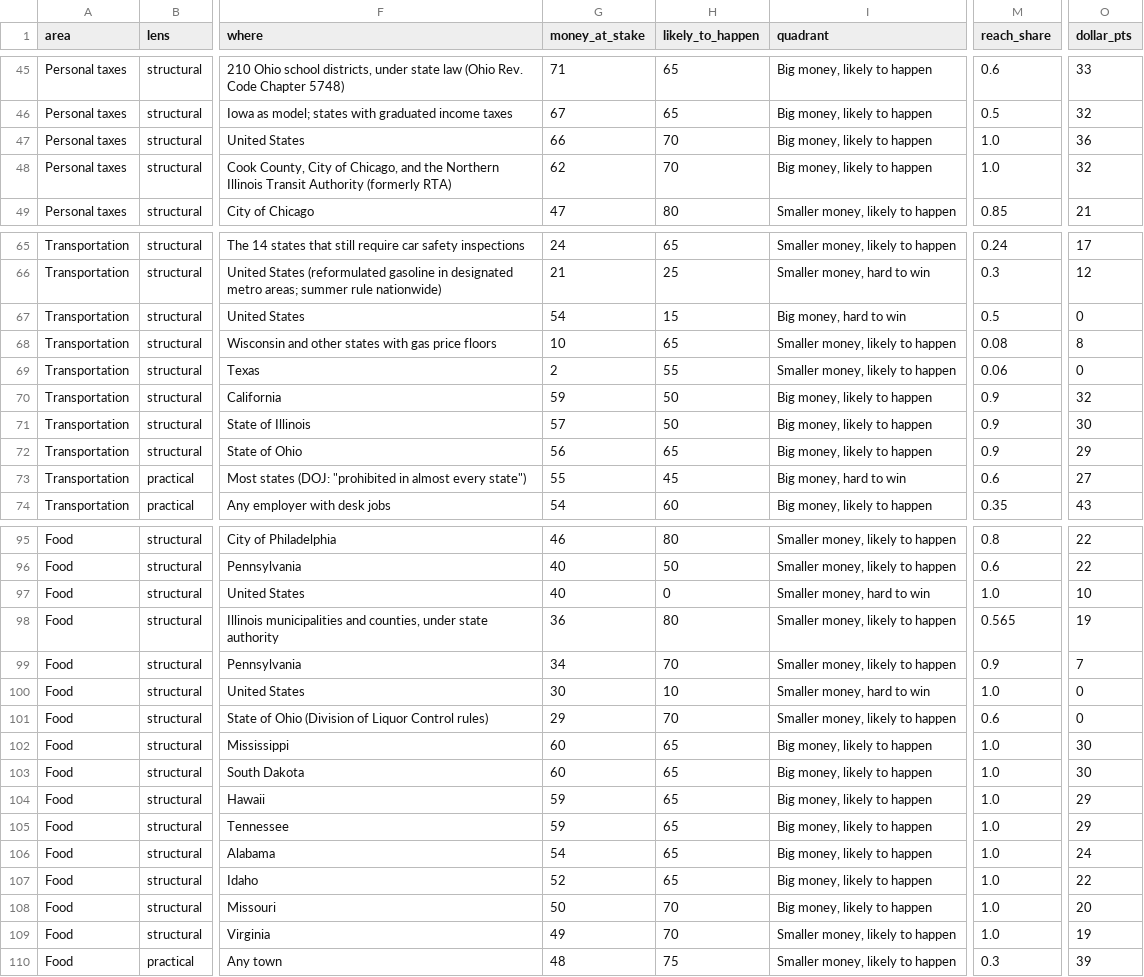
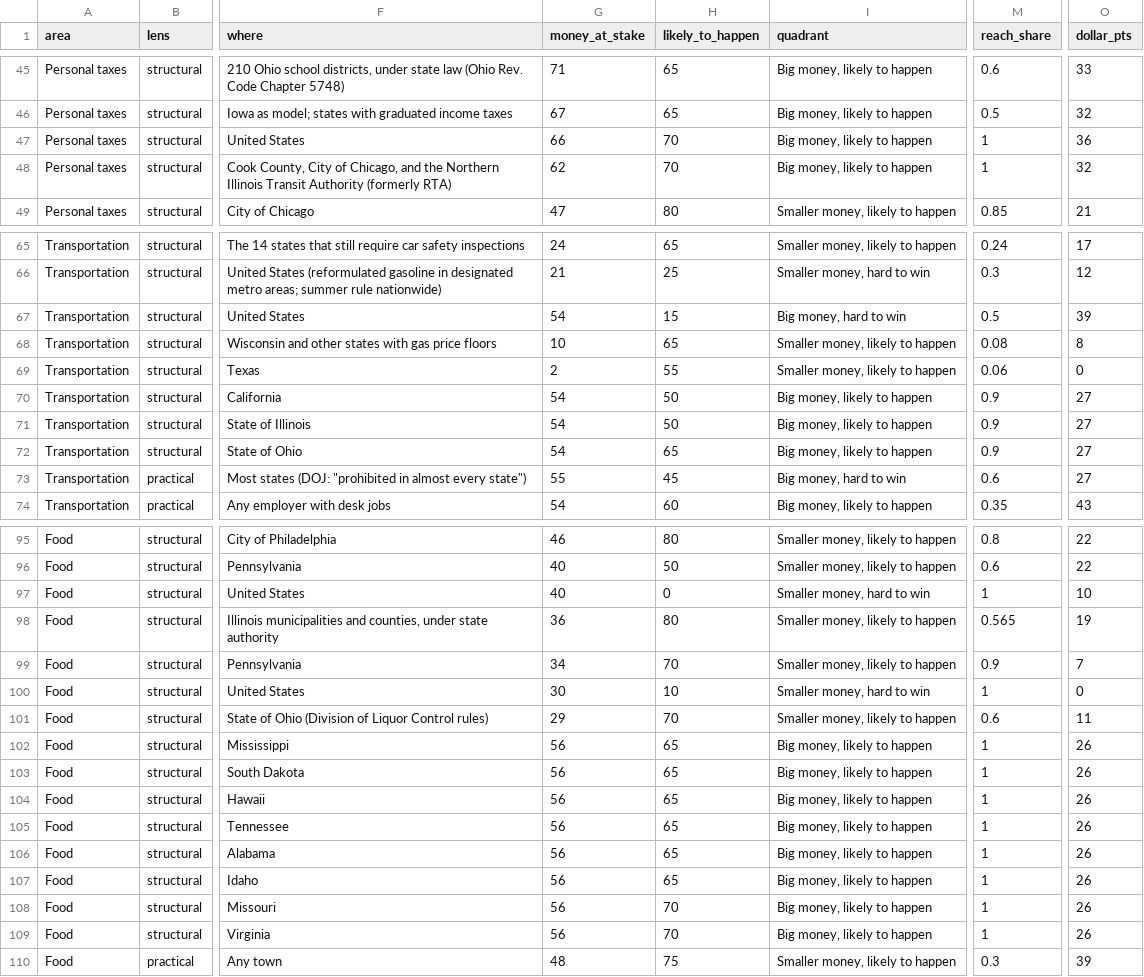
Before and after one commit to JuntoNova/JuntoNova.github.io, a CSV file: data/grid-scores.csv, drawn as a sheet; only a part is shown, gaps mark what is left out; the diff covers the shown part only; the diff names each change by its address in the sheet, - before the commit and + after, or states it on an @@ line.

```diff
--- a/data/grid-scores.csv
+++ b/data/grid-scores.csv
-M47:M48 (reach_share): 1.0
+M47:M48 (reach_share): 1
-O67 (dollar_pts): 0
+O67 (dollar_pts): 39
-G70 (money_at_stake): 59
+G70 (money_at_stake): 54
-O70 (dollar_pts): 32
+O70 (dollar_pts): 27
-G71 (money_at_stake): 57
+G71 (money_at_stake): 54
-O71 (dollar_pts): 30
+O71 (dollar_pts): 27
-G72 (money_at_stake): 56
+G72 (money_at_stake): 54
-O72 (dollar_pts): 29
+O72 (dollar_pts): 27
-M97 (reach_share): 1.0
+M97 (reach_share): 1
-M100 (reach_share): 1.0
+M100 (reach_share): 1
-O101 (dollar_pts): 0
+O101 (dollar_pts): 11
-G102:G103 (money_at_stake): 60
+G102:G103 (money_at_stake): 56
-M102:M109 (reach_share): 1.0
+M102:M109 (reach_share): 1
-O102:O103 (dollar_pts): 30
+O102:O103 (dollar_pts): 26
-G104:G105 (money_at_stake): 59
+G104:G105 (money_at_stake): 56
-O104:O105 (dollar_pts): 29
+O104:O105 (dollar_pts): 26
-G106 (money_at_stake): 54
+G106 (money_at_stake): 56
-O106 (dollar_pts): 24
+O106 (dollar_pts): 26
-G107 (money_at_stake): 52
+G107 (money_at_stake): 56
-O107 (dollar_pts): 22
+O107 (dollar_pts): 26
-G108 (money_at_stake): 50
+G108 (money_at_stake): 56
-O108 (dollar_pts): 20
+O108 (dollar_pts): 26
-G109 (money_at_stake): 49
+G109 (money_at_stake): 56
-I109 (quadrant): Smaller money, likely to happen
+I109 (quadrant): Big money, likely to happen
-O109 (dollar_pts): 19
+O109 (dollar_pts): 26
```
Also changed, not shown: 42 edited cells elsewhere in this file, 25 other files.
